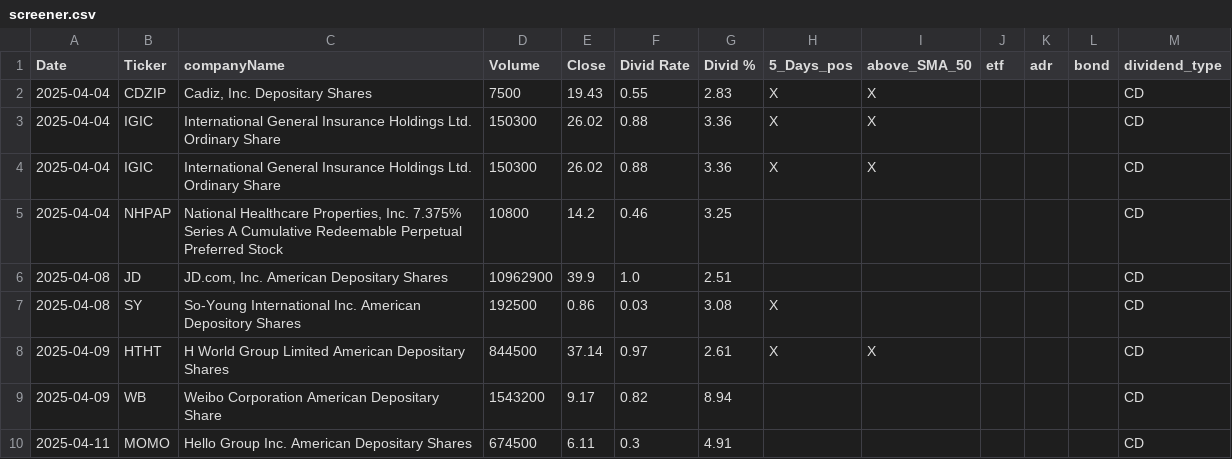
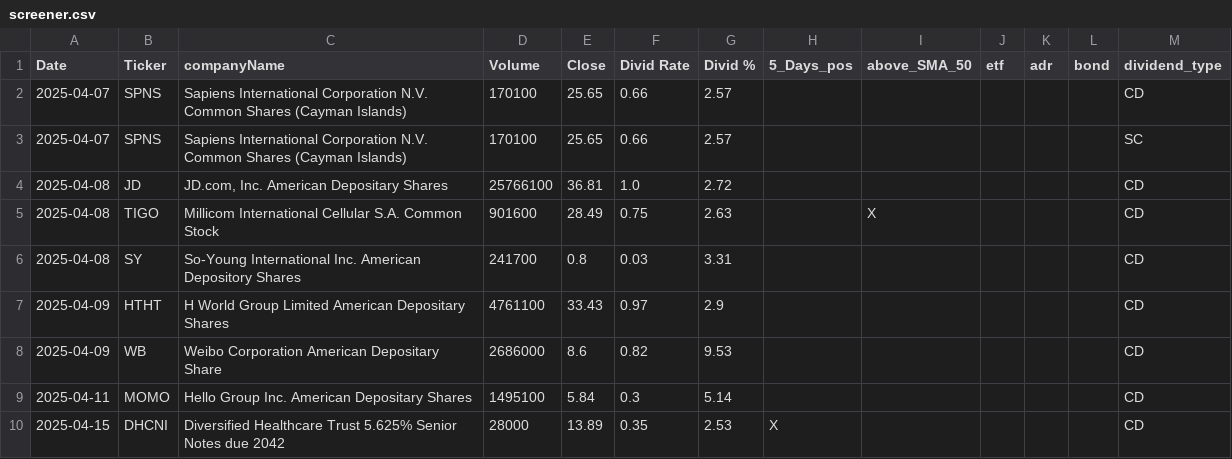
Before and after one commit to fxhuhn/dividend-shorter, a CSV file: screener.csv, drawn as a sheet.

```diff
--- a/screener.csv
+++ b/screener.csv
@@ -1,10 +1,10 @@
 Date,Ticker,companyName,Volume,Close,Divid Rate,Divid %,5_Days_pos,above_SMA_50,etf,adr,bond,dividend_type
-2025-04-04,CDZIP,"Cadiz, Inc. Depositary Shares",7500,19.43,0.55,2.83,X,X,,,,CD
-2025-04-04,IGIC,International General Insurance Holdings Ltd. Ordinary Share,150300,26.02,0.88,3.36,X,X,,,,CD
-2025-04-04,IGIC,International General Insurance Holdings Ltd. Ordinary Share,150300,26.02,0.88,3.36,X,X,,,,CD
-2025-04-04,NHPAP,"National Healthcare Properties, Inc. 7.375% Series A Cumulative Redeemable Perpetual Preferred Stock",10800,14.2,0.46,3.25,,,,,,CD
-2025-04-08,JD,"JD.com, Inc. American Depositary Shares",10962900,39.9,1.0,2.51,,,,,,CD
-2025-04-08,SY,So-Young International Inc. American Depository Shares,192500,0.86,0.03,3.08,X,,,,,CD
-2025-04-09,HTHT,H World Group Limited American Depositary Shares,844500,37.14,0.97,2.61,X,X,,,,CD
-2025-04-09,WB,Weibo Corporation American Depositary Share,1543200,9.17,0.82,8.94,,,,,,CD
-2025-04-11,MOMO,Hello Group Inc. American Depositary Shares,674500,6.11,0.3,4.91,,,,,,CD
+2025-04-07,SPNS,Sapiens International Corporation N.V. Common Shares (Cayman Islands),170100,25.65,0.66,2.57,,,,,,CD
+2025-04-07,SPNS,Sapiens International Corporation N.V. Common Shares (Cayman Islands),170100,25.65,0.66,2.57,,,,,,SC
+2025-04-08,JD,"JD.com, Inc. American Depositary Shares",25766100,36.81,1.0,2.72,,,,,,CD
+2025-04-08,TIGO,Millicom International Cellular S.A. Common Stock,901600,28.49,0.75,2.63,,X,,,,CD
+2025-04-08,SY,So-Young International Inc. American Depository Shares,241700,0.8,0.03,3.31,,,,,,CD
+2025-04-09,HTHT,H World Group Limited American Depositary Shares,4761100,33.43,0.97,2.9,,,,,,CD
+2025-04-09,WB,Weibo Corporation American Depositary Share,2686000,8.6,0.82,9.53,,,,,,CD
+2025-04-11,MOMO,Hello Group Inc. American Depositary Shares,1495100,5.84,0.3,5.14,,,,,,CD
+2025-04-15,DHCNI,Diversified Healthcare Trust 5.625% Senior Notes due 2042,28000,13.89,0.35,2.53,X,,,,,CD
```
